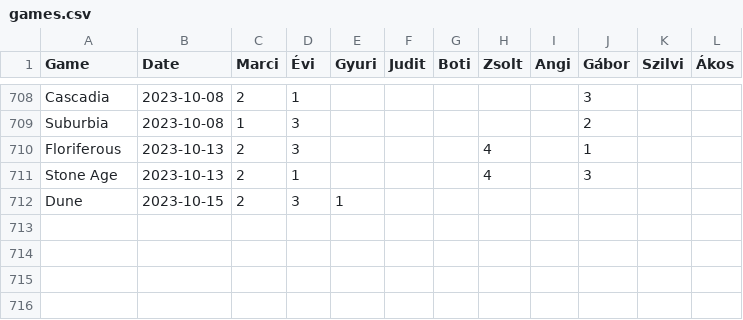
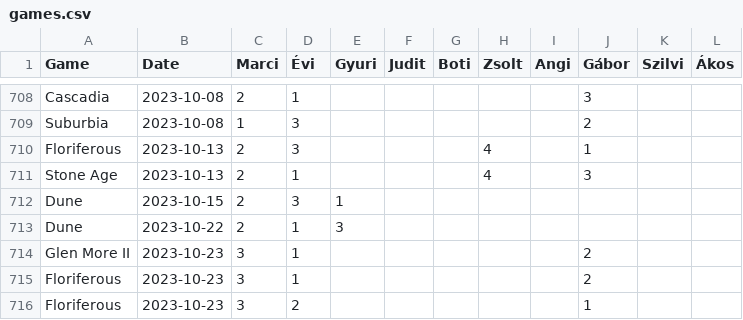
Before and after one commit to martonantoni/boardgame_stats, a CSV file: games.csv, drawn as a sheet; only a part is shown, gaps mark what is left out.

```diff
--- a/games.csv
+++ b/games.csv
@@ -712 +712,5 @@ Stone Age,2023-10-13,2,1,,,,4,,3,,
 Dune,2023-10-15,2,3,1,,,,,,,
+Dune,2023-10-22,2,1,3,,,,,,,
+Glen More II,2023-10-23,3,1,,,,,,2,,
+Floriferous,2023-10-23,3,1,,,,,,2,,
+Floriferous,2023-10-23,3,2,,,,,,1,,
```
Also changed, not shown: 1 other file.
